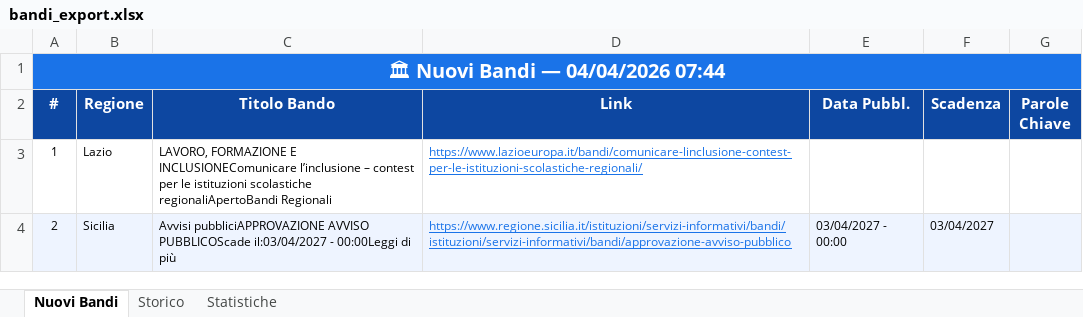
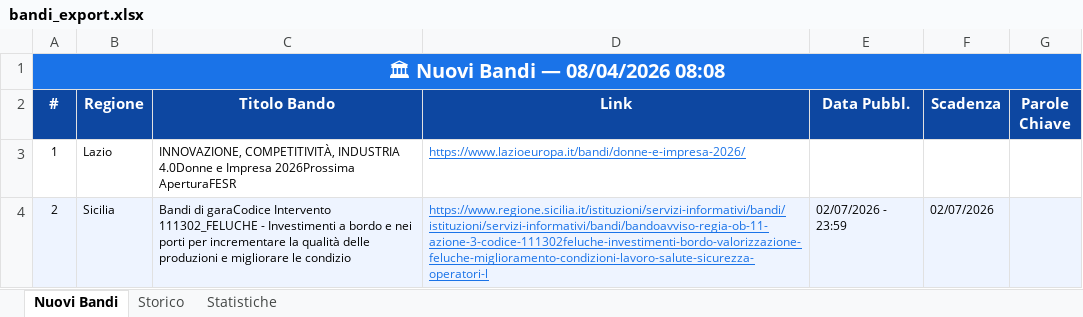
Before and after one commit to cdalvise/bandi-monitor, an Excel workbook: data/bandi_export.xlsx, sheet Nuovi Bandi, drawn as a sheet; values as stored, in another font and other column widths than the file's, no borders; the diff names each change by its address in the sheet, - before the commit and + after, or states it on an @@ line.

```diff
--- a/data/bandi_export.xlsx (sheet Nuovi Bandi)
+++ b/data/bandi_export.xlsx (sheet Nuovi Bandi)
-A1 (#): 🏛 Nuovi Bandi — 04/04/2026 07:44
+A1 (#): 🏛 Nuovi Bandi — 08/04/2026 08:08
-C3 (Titolo Bando): LAVORO, FORMAZIONE E INCLUSIONEComunicare l’inclusione – contest per le istituzioni scolastiche regionaliApertoBandi Regionali
+C3 (Titolo Bando): INNOVAZIONE, COMPETITIVITÀ, INDUSTRIA 4.0Donne e Impresa 2026Prossima AperturaFESR
-D3 (Link): https://www.lazioeuropa.it/bandi/comunicare-linclusione-contest-per-le-istituzioni-scolastiche-regionali/
+D3 (Link): https://www.lazioeuropa.it/bandi/donne-e-impresa-2026/
-C4 (Titolo Bando): Avvisi pubbliciAPPROVAZIONE AVVISO PUBBLICOScade il:03/04/2027 - 00:00Leggi di più
+C4 (Titolo Bando): Bandi di garaCodice Intervento 111302_FELUCHE - Investimenti a bordo e nei porti per incrementare la qualità delle produzioni e migliorare le condizio
-D4 (Link): https://www.regione.sicilia.it/istituzioni/servizi-informativi/bandi/istituzioni/servizi-informativi/bandi/approvazione-avviso-pubblico
+D4 (Link): https://www.regione.sicilia.it/istituzioni/servizi-informativi/bandi/istituzioni/servizi-informativi/bandi/bandoavviso-regia-ob-11-azione-3-codice-111302feluche-investimenti-bordo-valorizzazione-feluche-miglioramento-condizioni-lavoro-salute-sicurezza-operatori-l
-E4 (Data Pubbl.): 03/04/2027 - 00:00
+E4 (Data Pubbl.): 02/07/2026 - 23:59
-F4 (Scadenza): 03/04/2027
+F4 (Scadenza): 02/07/2026
```
Also changed, not shown: sheet Storico, sheet Statistiche, 1 other file.
